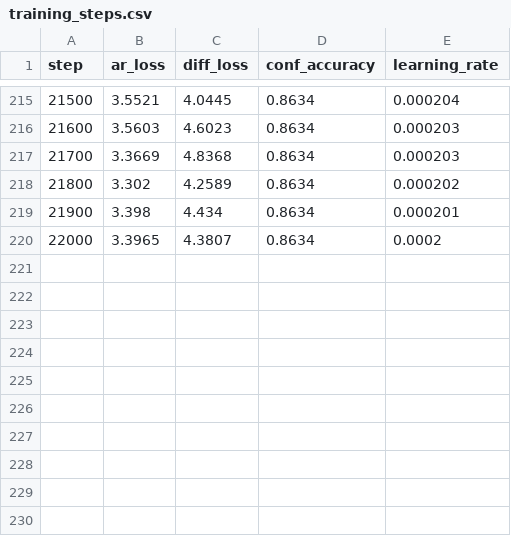
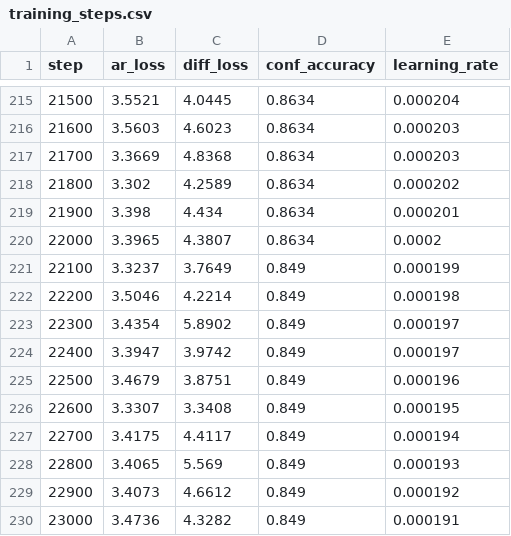
Before and after one commit to BITBANSHEE-C137/KahnemanHybridExperiment, a CSV file: experiments/training_steps.csv, drawn as a sheet; only a part is shown, gaps mark what is left out.

Commit message:
Update experiment CSVs (auto-export at step 9000)

```diff
--- a/experiments/training_steps.csv
+++ b/experiments/training_steps.csv
@@ -220 +220,11 @@ step,ar_loss,diff_loss,conf_accuracy,learning_rate
 22000,3.3965,4.3807,0.8634,0.0002
+22100,3.3237,3.7649,0.849,0.000199
+22200,3.5046,4.2214,0.849,0.000198
+22300,3.4354,5.8902,0.849,0.000197
+22400,3.3947,3.9742,0.849,0.000197
+22500,3.4679,3.8751,0.849,0.000196
+22600,3.3307,3.3408,0.849,0.000195
+22700,3.4175,4.4117,0.849,0.000194
+22800,3.4065,5.569,0.849,0.000193
+22900,3.4073,4.6612,0.849,0.000192
+23000,3.4736,4.3282,0.849,0.000191
```
Also changed, not shown: experiments/eval_metrics.csv.
